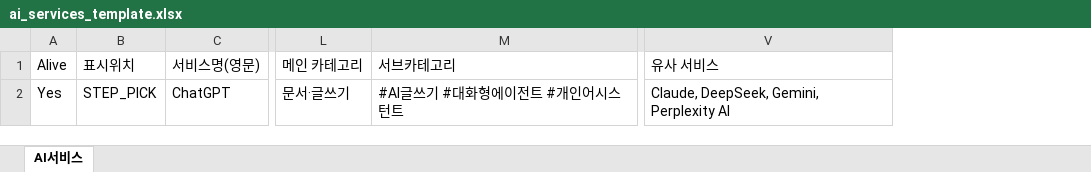
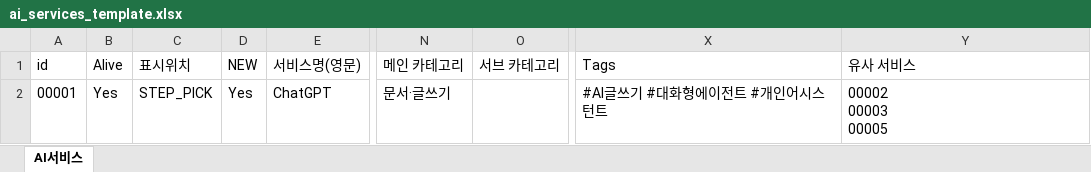
Before and after one commit to Jinwoo-ai/stepai-api, an Excel workbook: public/ai_services_template.xlsx, sheet AI서비스, drawn as a sheet; only a part is shown, gaps mark what is left out; values as stored, in another font and other column widths than the file's, no borders; removed rows and columns are numbered as before the commit, all else as after; ↵ is a line break in a cell; the diff names each change by its address in the sheet, - before the commit and + after, or states it on an @@ line.

Commit message:
ai서비스 업로드 수정

```diff
--- a/public/ai_services_template.xlsx (sheet AI서비스)
+++ b/public/ai_services_template.xlsx (sheet AI서비스)
+column A (id), row 2: 00001
+column D (NEW), row 2: Yes
-column M (서브카테고리), row 2: #AI글쓰기 #대화형에이전트 #개인어시스턴트
+column O (서브 카테고리), empty
+column X (Tags), row 2: #AI글쓰기 #대화형에이전트 #개인어시스턴트
-Y2 (유사 서비스): Claude, DeepSeek, Gemini, Perplexity AI
+Y2 (유사 서비스): 00002 ↵ 00003 ↵ 00005
```
Also changed, not shown: 48 other files.
